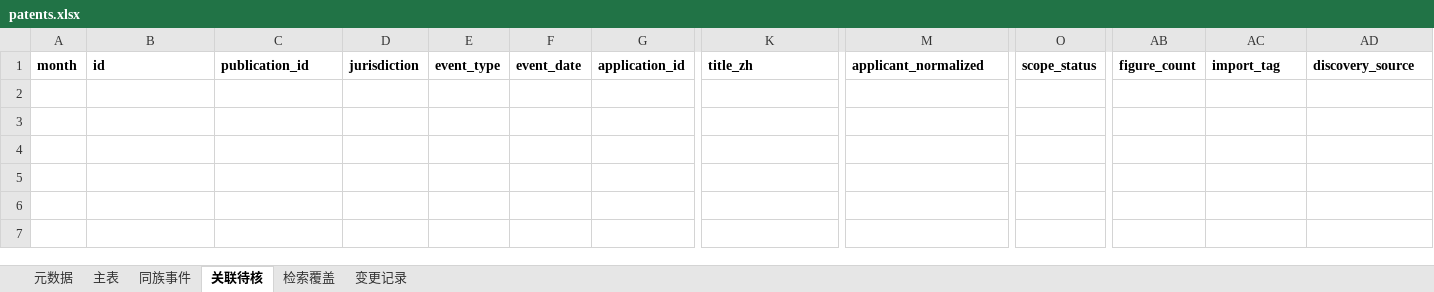
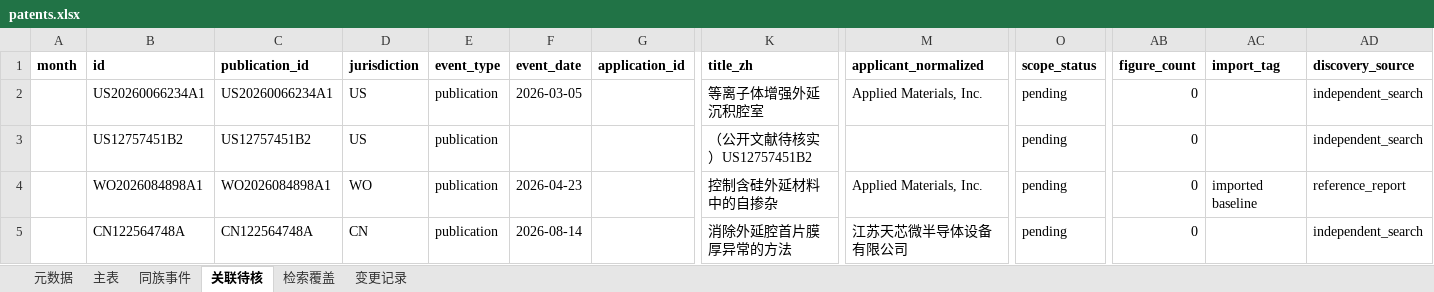
Before and after one commit to Chuqonu/epi-preclean-patent-monitor, an Excel workbook: ledger/patents.xlsx, sheet 关联待核, drawn as a sheet; only a part is shown, gaps mark what is left out; values as stored, in another font and other column widths than the file's, no borders; rows hold the shown columns only; the diff names each change by its address in the sheet, - before the commit and + after, or states it on an @@ line.

```diff
--- a/ledger/patents.xlsx (sheet 关联待核)
+++ b/ledger/patents.xlsx (sheet 关联待核)
+row 2:  | US20260066234A1 | US20260066234A1 | US | publication | 2026-03-05 |  | 等离子体增强外延沉积腔室 | Applied Materials, Inc. | pending | 0 |  | independent_search
+row 3:  | US12757451B2 | US12757451B2 | US | publication |  |  | （公开文献待核实）US12757451B2 |  | pending | 0 |  | independent_search
+row 4:  | WO2026084898A1 | WO2026084898A1 | WO | publication | 2026-04-23 |  | 控制含硅外延材料中的自掺杂 | Applied Materials, Inc. | pending | 0 | imported baseline | reference_report
+row 5:  | CN122564748A | CN122564748A | CN | publication | 2026-08-14 |  | 消除外延腔首片膜厚异常的方法 | 江苏天芯微半导体设备有限公司 | pending | 0 |  | independent_search
```
Also changed, not shown: sheet 主表, sheet 同族事件, sheet 变更记录, sheet 元数据, 6 other files.
